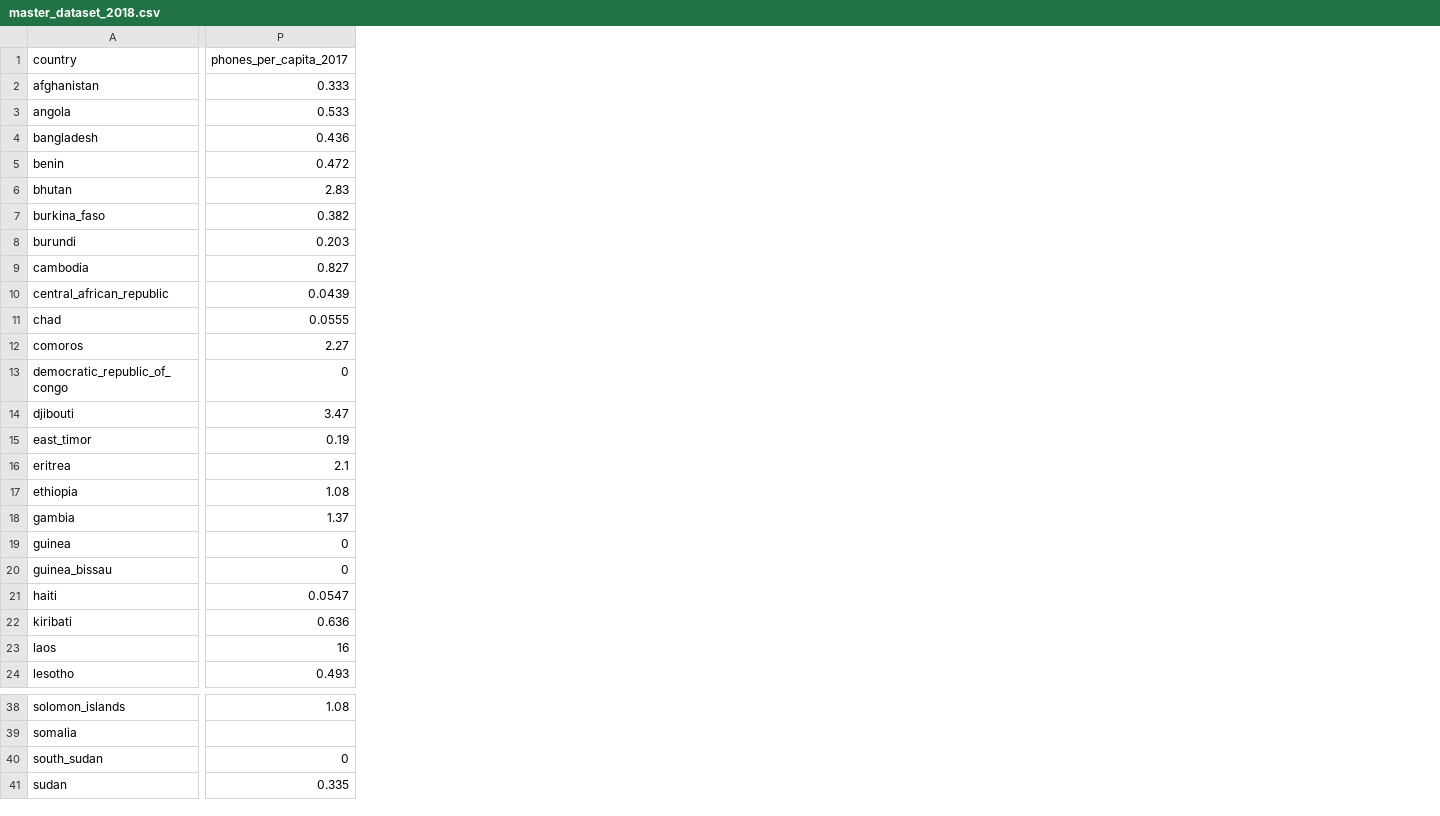
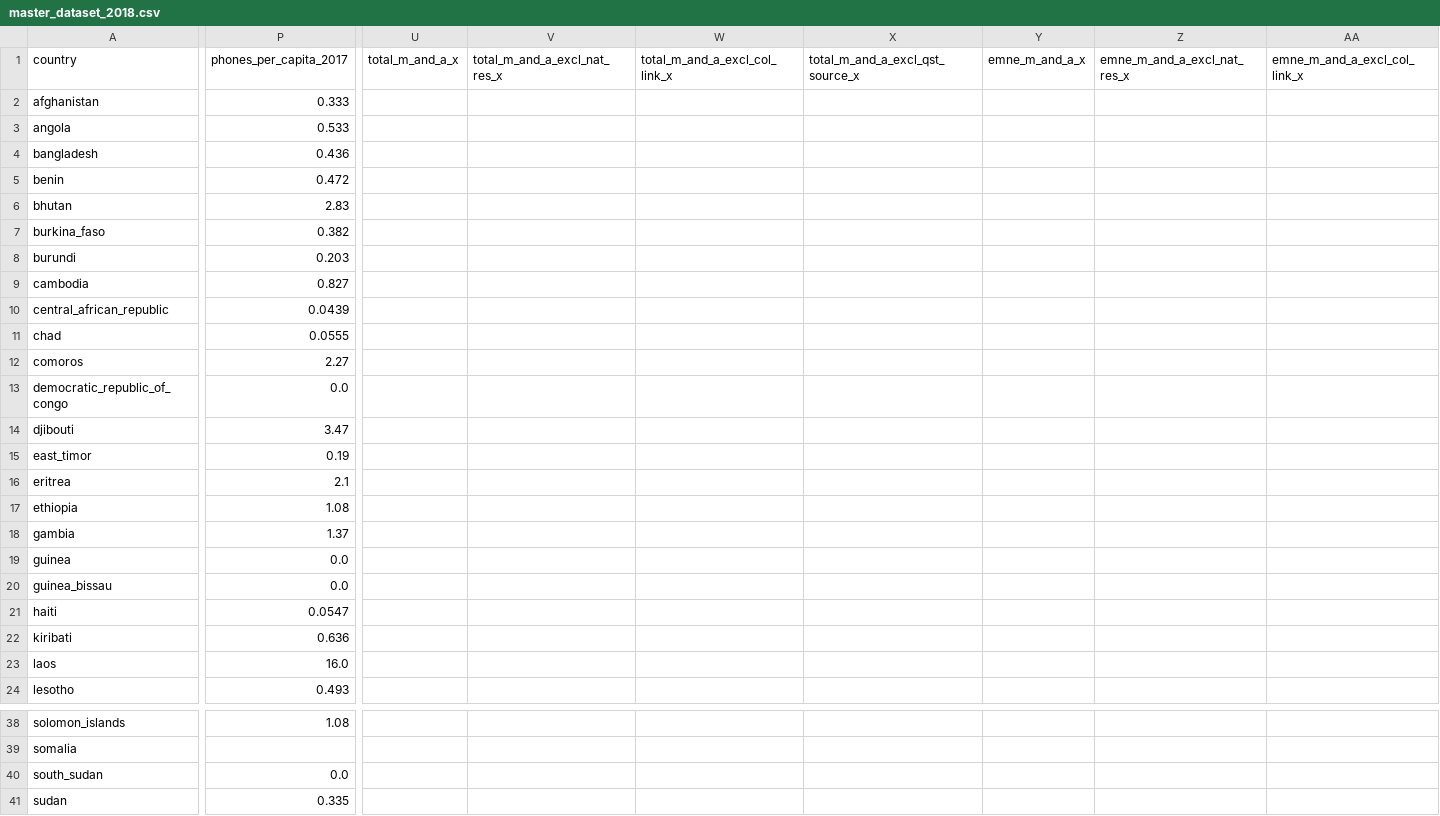
Before and after one commit to andrewkentjohnston/cuervo_cazurra_and_genc_replication_project, a CSV file: processed_data/master_dataset_2018.csv, drawn as a sheet; only a part is shown, gaps mark what is left out; the diff covers the shown part only; the diff names each change by its address in the sheet, - before the commit and + after, or states it on an @@ line.

```diff
--- a/processed_data/master_dataset_2018.csv
+++ b/processed_data/master_dataset_2018.csv
+column U (total_m_and_a_x), empty
+column V (total_m_and_a_excl_nat_res_x), empty
+column W (total_m_and_a_excl_col_link_x), empty
+column X (total_m_and_a_excl_qst_source_x), empty
+column Y (emne_m_and_a_x), empty
+column Z (emne_m_and_a_excl_nat_res_x), empty
+column AA (emne_m_and_a_excl_col_link_x), empty
-P13 (phones_per_capita_2017): 0
+P13 (phones_per_capita_2017): 0.0
-P19:P20 (phones_per_capita_2017): 0
+P19:P20 (phones_per_capita_2017): 0.0
-P23 (phones_per_capita_2017): 16
+P23 (phones_per_capita_2017): 16.0
-P40 (phones_per_capita_2017): 0
+P40 (phones_per_capita_2017): 0.0
```
Also changed, not shown: 9 added columns elsewhere in this file, processed_data/master_dataset_2017.csv, 4 other files.
